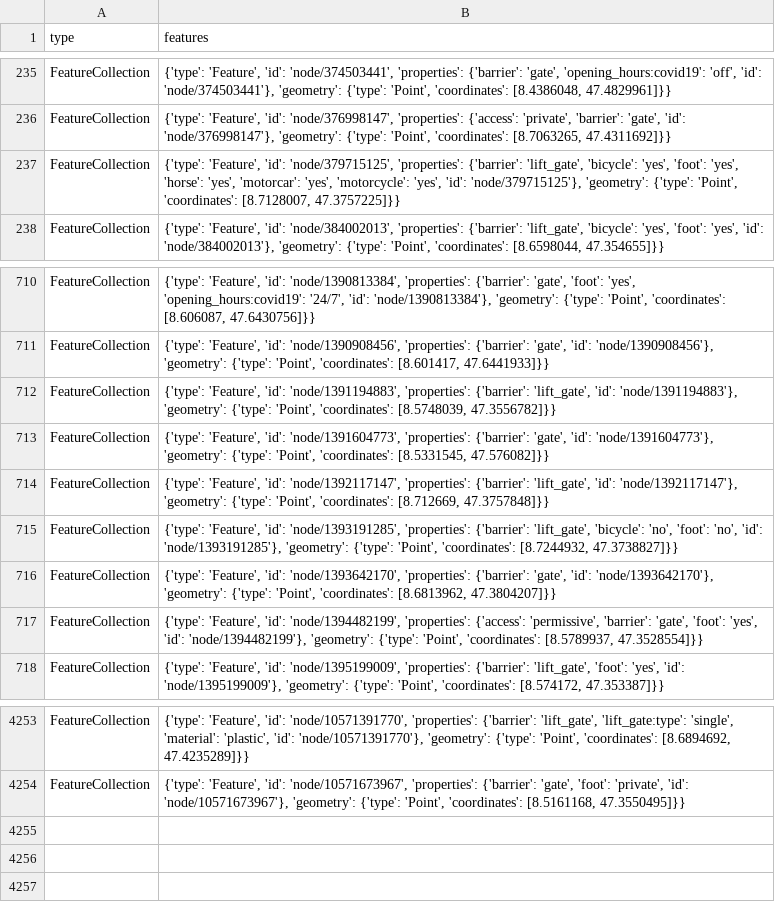
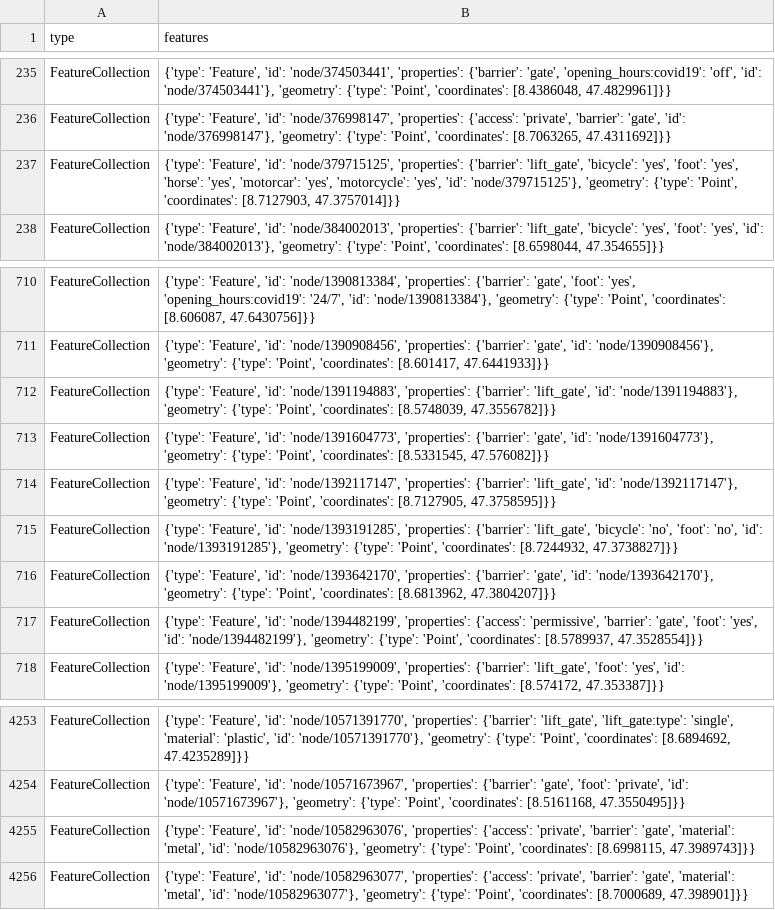
Before and after one commit to chnuessli/elz-data, a CSV file: data/csv/access/gates/gates_kt_zh.csv, drawn as a sheet; only a part is shown, gaps mark what is left out.

```diff
--- a/data/csv/access/gates/gates_kt_zh.csv
+++ b/data/csv/access/gates/gates_kt_zh.csv
@@ -236,3 +236,3 @@ FeatureCollection,"{'type': 'Feature', 'id': 'node/374503441', 'properties': {'b
 FeatureCollection,"{'type': 'Feature', 'id': 'node/376998147', 'properties': {'access': 'private', 'barrier': 'gate', 'id': 'node/376998147'}, 'geometry': {'type': 'Point', 'coordinates': [8.7063265, 47.4311692]}}"
-FeatureCollection,"{'type': 'Feature', 'id': 'node/379715125', 'properties': {'barrier': 'lift_gate', 'bicycle': 'yes', 'foot': 'yes', 'horse': 'yes', 'motorcar': 'yes', 'motorcycle': 'yes', 'id': 'node/379715125'}, 'geometry': {'type': 'Point', 'coordinates': [8.7128007, 47.3757225]}}"
+FeatureCollection,"{'type': 'Feature', 'id': 'node/379715125', 'properties': {'barrier': 'lift_gate', 'bicycle': 'yes', 'foot': 'yes', 'horse': 'yes', 'motorcar': 'yes', 'motorcycle': 'yes', 'id': 'node/379715125'}, 'geometry': {'type': 'Point', 'coordinates': [8.7127903, 47.3757014]}}"
 FeatureCollection,"{'type': 'Feature', 'id': 'node/384002013', 'properties': {'barrier': 'lift_gate', 'bicycle': 'yes', 'foot': 'yes', 'id': 'node/384002013'}, 'geometry': {'type': 'Point', 'coordinates': [8.6598044, 47.354655]}}"
@@ -713,3 +713,3 @@ FeatureCollection,"{'type': 'Feature', 'id': 'node/1391194883', 'properties': {'
 FeatureCollection,"{'type': 'Feature', 'id': 'node/1391604773', 'properties': {'barrier': 'gate', 'id': 'node/1391604773'}, 'geometry': {'type': 'Point', 'coordinates': [8.5331545, 47.576082]}}"
-FeatureCollection,"{'type': 'Feature', 'id': 'node/1392117147', 'properties': {'barrier': 'lift_gate', 'id': 'node/1392117147'}, 'geometry': {'type': 'Point', 'coordinates': [8.712669, 47.3757848]}}"
+FeatureCollection,"{'type': 'Feature', 'id': 'node/1392117147', 'properties': {'barrier': 'lift_gate', 'id': 'node/1392117147'}, 'geometry': {'type': 'Point', 'coordinates': [8.7127905, 47.3758595]}}"
 FeatureCollection,"{'type': 'Feature', 'id': 'node/1393191285', 'properties': {'barrier': 'lift_gate', 'bicycle': 'no', 'foot': 'no', 'id': 'node/1393191285'}, 'geometry': {'type': 'Point', 'coordinates': [8.7244932, 47.3738827]}}"
@@ -4254 +4254,3 @@ FeatureCollection,"{'type': 'Feature', 'id': 'node/10571391770', 'properties': {
 FeatureCollection,"{'type': 'Feature', 'id': 'node/10571673967', 'properties': {'barrier': 'gate', 'foot': 'private', 'id': 'node/10571673967'}, 'geometry': {'type': 'Point', 'coordinates': [8.5161168, 47.3550495]}}"
+FeatureCollection,"{'type': 'Feature', 'id': 'node/10582963076', 'properties': {'access': 'private', 'barrier': 'gate', 'material': 'metal', 'id': 'node/10582963076'}, 'geometry': {'type': 'Point', 'coordinates': [8.6998115, 47.3989743]}}"
+FeatureCollection,"{'type': 'Feature', 'id': 'node/10582963077', 'properties': {'access': 'private', 'barrier': 'gate', 'material': 'metal', 'id': 'node/10582963077'}, 'geometry': {'type': 'Point', 'coordinates': [8.7000689, 47.398901]}}"
```
Also changed, not shown: data/csv/access/gates/gates_dispo_srz.csv, data/csv/access/gates/gates_kt_sh.csv, 4 other files.
